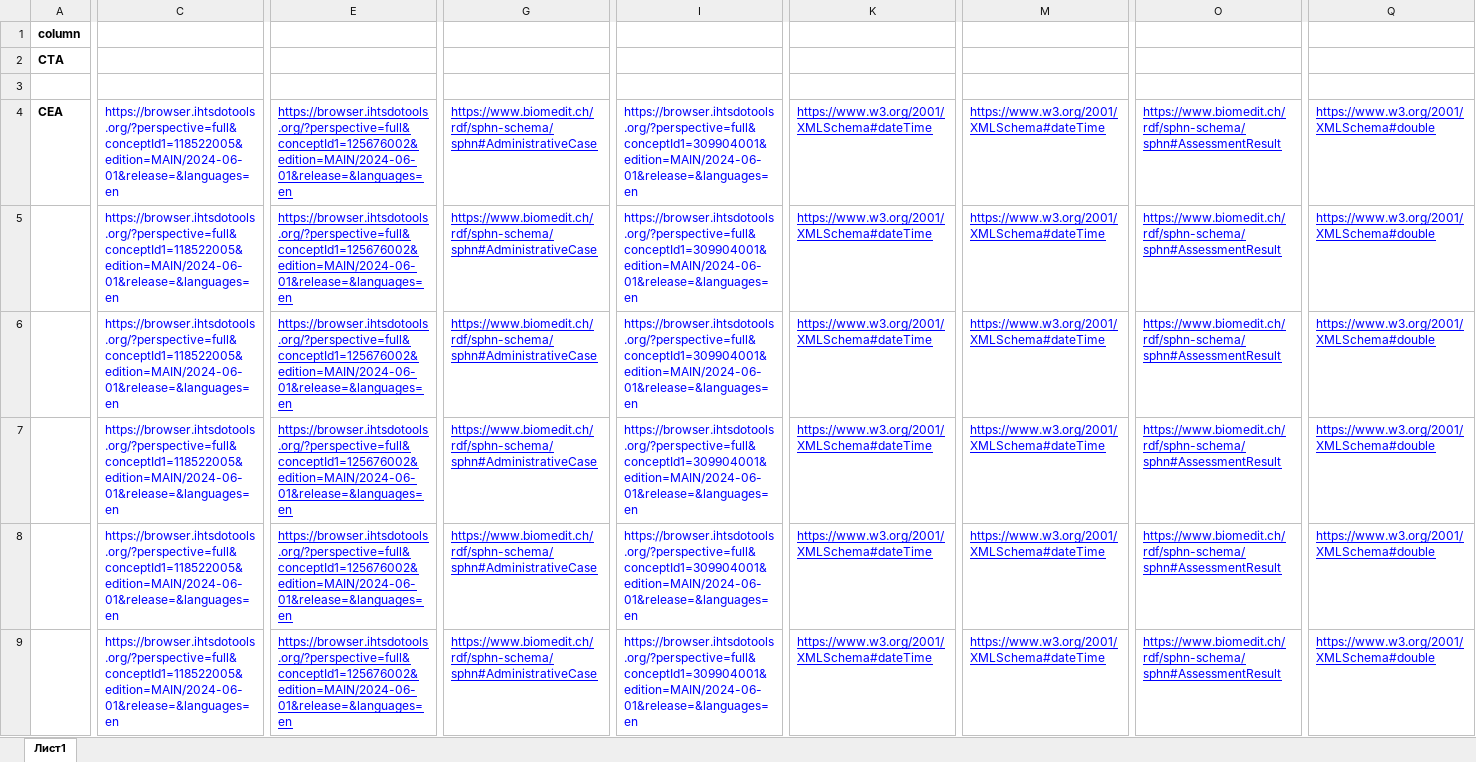
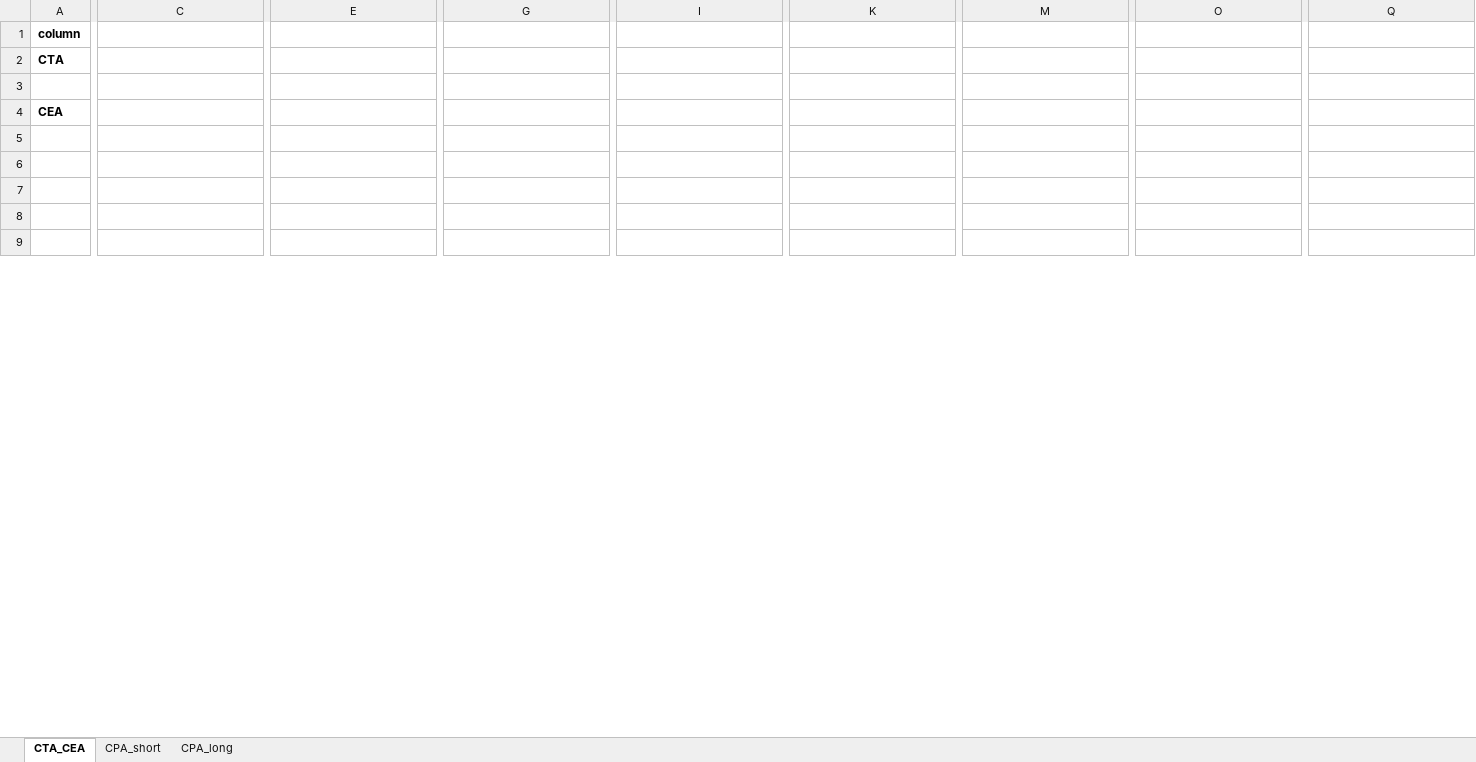
Before and after one commit to TohaRhymes/auto_anno_um, an Excel workbook: full_anno/all_anno/INPUTEVENTS_MV_anno.xlsx, sheet CTA_CEA, drawn as a sheet; only a part is shown, gaps mark what is left out; values as stored, in another font and other column widths than the file's, no borders; charts and pictures not drawn; the diff covers the shown part only; the diff names each change by its address in the sheet, - before the commit and + after, or states it on an @@ line.

```diff
--- a/full_anno/all_anno/INPUTEVENTS_MV_anno.xlsx (sheet CTA_CEA)
+++ b/full_anno/all_anno/INPUTEVENTS_MV_anno.xlsx (sheet CTA_CEA)
-sheet tab: Лист1
+sheet tab: CTA_CEA
+sheet tab: CPA_short
+sheet tab: CPA_long
-C4:C9: https://browser.ihtsdotools.org/?perspective=full&conceptId1=118522005&edition=MAIN/2024-06-01&release=&languages=en
+C4:C9: (empty)
-E4:E9: https://browser.ihtsdotools.org/?perspective=full&conceptId1=125676002&edition=MAIN/2024-06-01&release=&languages=en
+E4:E9: (empty)
-G4:G9: https://www.biomedit.ch/rdf/sphn-schema/sphn#AdministrativeCase
+G4:G9: (empty)
-I4:I9: https://browser.ihtsdotools.org/?perspective=full&conceptId1=309904001&edition=MAIN/2024-06-01&release=&languages=en
+I4:I9: (empty)
-K4:K9: https://www.w3.org/2001/XMLSchema#dateTime
+K4:K9: (empty)
-M4:M9: https://www.w3.org/2001/XMLSchema#dateTime
+M4:M9: (empty)
-O4:O9: https://www.biomedit.ch/rdf/sphn-schema/sphn#AssessmentResult
+O4:O9: (empty)
-Q4:Q9: https://www.w3.org/2001/XMLSchema#double
+Q4:Q9: (empty)
```
Also changed, not shown: 42 removed rows, 202 edited cells and cell formats elsewhere in this sheet, charts or pictures, full_anno/all_anno/CHARTEVENTS_anno.xlsx, full_anno/all_anno/DIAGNOSES_ICD_anno.xlsx, 14 other files.
